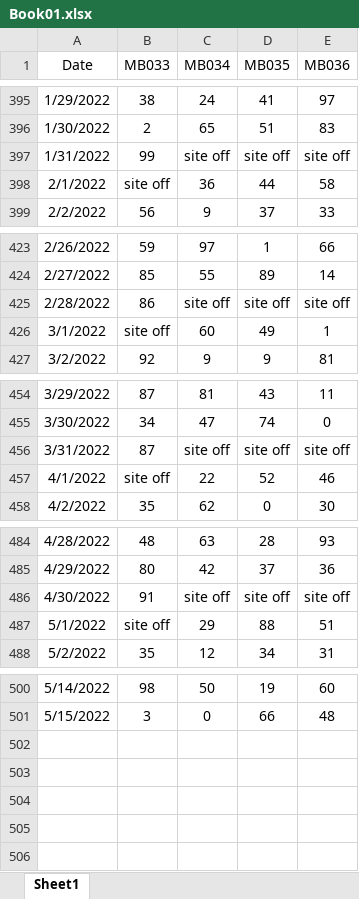
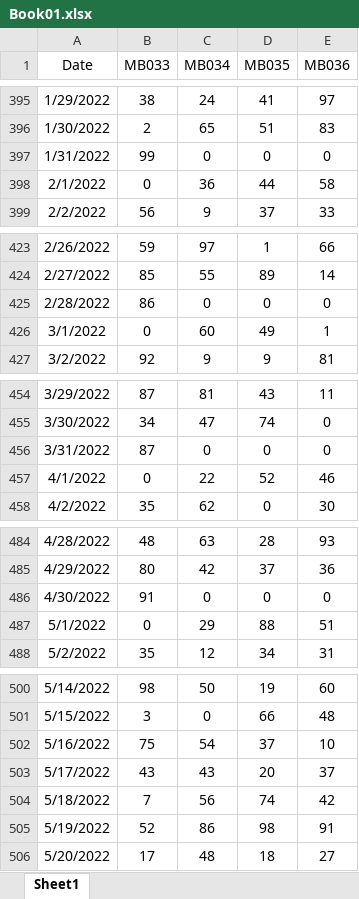
Before and after one commit to asadTariq666/Python_work, an Excel workbook: Sales Prediction /Book01.xlsx, sheet Sheet1, drawn as a sheet; only a part is shown, gaps mark what is left out; values as stored, in another font and other column widths than the file's, no borders; the diff covers the shown part only; the diff names each change by its address in the sheet, - before the commit and + after, or states it on an @@ line.

Commit message:
Updated sales prediction

```diff
--- a/Sales Prediction /Book01.xlsx (sheet Sheet1)
+++ b/Sales Prediction /Book01.xlsx (sheet Sheet1)
-C397 (MB034): site off
+C397 (MB034): 0
-D397 (MB035): site off
+D397 (MB035): 0
-E397 (MB036): site off
+E397 (MB036): 0
-B398 (MB033): site off
+B398 (MB033): 0
-C425 (MB034): site off
+C425 (MB034): 0
-D425 (MB035): site off
+D425 (MB035): 0
-E425 (MB036): site off
+E425 (MB036): 0
-B426 (MB033): site off
+B426 (MB033): 0
-C456 (MB034): site off
+C456 (MB034): 0
-D456 (MB035): site off
+D456 (MB035): 0
-E456 (MB036): site off
+E456 (MB036): 0
-B457 (MB033): site off
+B457 (MB033): 0
-C486 (MB034): site off
+C486 (MB034): 0
-D486 (MB035): site off
+D486 (MB035): 0
-E486 (MB036): site off
+E486 (MB036): 0
-B487 (MB033): site off
+B487 (MB033): 0
+row 502: 5/16/2022 | 75 | 54 | 37 | 10
+row 503: 5/17/2022 | 43 | 43 | 20 | 37
+row 504: 5/18/2022 | 7 | 56 | 74 | 42
+row 505: 5/19/2022 | 52 | 86 | 98 | 91
+row 506: 5/20/2022 | 17 | 48 | 18 | 27
```
Also changed, not shown: 1 edited cell elsewhere in this sheet, 2 other files.
